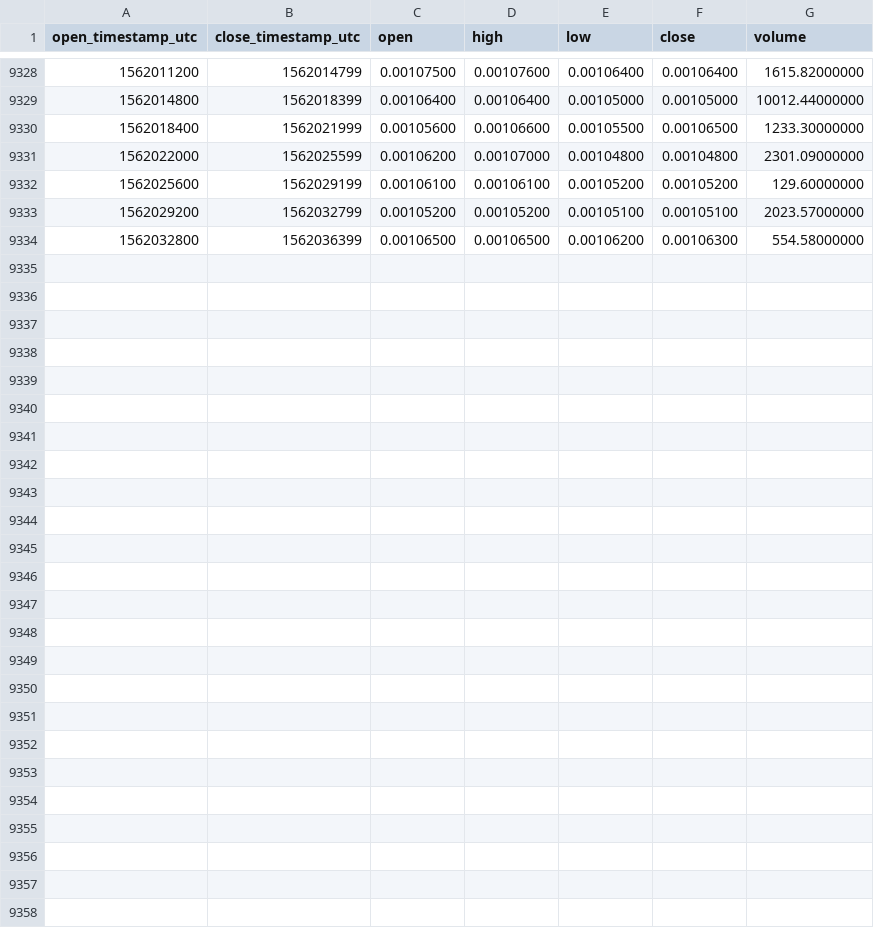
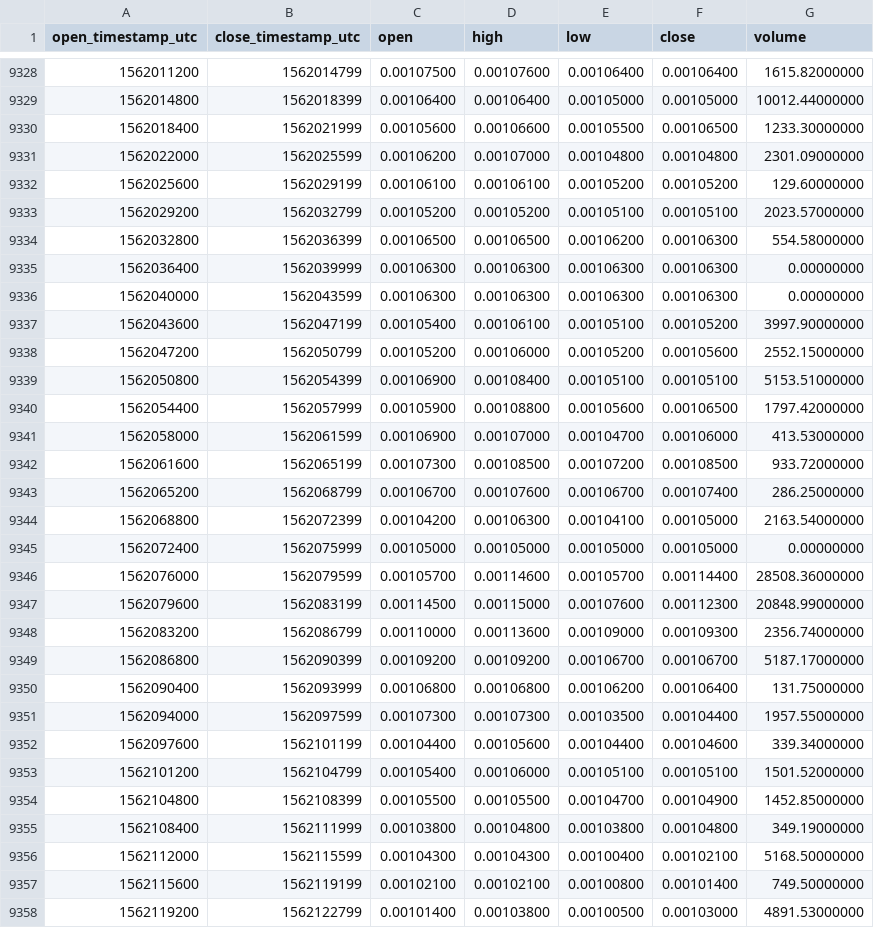
Before and after one commit to cryptobigbro/binance-NXSETH, a CSV file: binance-NXSETH-1h.csv, drawn as a sheet; only a part is shown, gaps mark what is left out; the diff names each change by its address in the sheet, - before the commit and + after, or states it on an @@ line.

Commit message:
Update OHLCV data.

```diff
--- a/binance-NXSETH-1h.csv
+++ b/binance-NXSETH-1h.csv
+row 9335: 1562036400 | 1562039999 | 0.00106300 | 0.00106300 | 0.00106300 | 0.00106300 | 0.00000000
+row 9336: 1562040000 | 1562043599 | 0.00106300 | 0.00106300 | 0.00106300 | 0.00106300 | 0.00000000
+row 9337: 1562043600 | 1562047199 | 0.00105400 | 0.00106100 | 0.00105100 | 0.00105200 | 3997.90000000
+row 9338: 1562047200 | 1562050799 | 0.00105200 | 0.00106000 | 0.00105200 | 0.00105600 | 2552.15000000
+row 9339: 1562050800 | 1562054399 | 0.00106900 | 0.00108400 | 0.00105100 | 0.00105100 | 5153.51000000
+row 9340: 1562054400 | 1562057999 | 0.00105900 | 0.00108800 | 0.00105600 | 0.00106500 | 1797.42000000
+row 9341: 1562058000 | 1562061599 | 0.00106900 | 0.00107000 | 0.00104700 | 0.00106000 | 413.53000000
+row 9342: 1562061600 | 1562065199 | 0.00107300 | 0.00108500 | 0.00107200 | 0.00108500 | 933.72000000
+row 9343: 1562065200 | 1562068799 | 0.00106700 | 0.00107600 | 0.00106700 | 0.00107400 | 286.25000000
+row 9344: 1562068800 | 1562072399 | 0.00104200 | 0.00106300 | 0.00104100 | 0.00105000 | 2163.54000000
+row 9345: 1562072400 | 1562075999 | 0.00105000 | 0.00105000 | 0.00105000 | 0.00105000 | 0.00000000
+row 9346: 1562076000 | 1562079599 | 0.00105700 | 0.00114600 | 0.00105700 | 0.00114400 | 28508.36000000
+row 9347: 1562079600 | 1562083199 | 0.00114500 | 0.00115000 | 0.00107600 | 0.00112300 | 20848.99000000
+row 9348: 1562083200 | 1562086799 | 0.00110000 | 0.00113600 | 0.00109000 | 0.00109300 | 2356.74000000
+row 9349: 1562086800 | 1562090399 | 0.00109200 | 0.00109200 | 0.00106700 | 0.00106700 | 5187.17000000
+row 9350: 1562090400 | 1562093999 | 0.00106800 | 0.00106800 | 0.00106200 | 0.00106400 | 131.75000000
+row 9351: 1562094000 | 1562097599 | 0.00107300 | 0.00107300 | 0.00103500 | 0.00104400 | 1957.55000000
+row 9352: 1562097600 | 1562101199 | 0.00104400 | 0.00105600 | 0.00104400 | 0.00104600 | 339.34000000
+row 9353: 1562101200 | 1562104799 | 0.00105400 | 0.00106000 | 0.00105100 | 0.00105100 | 1501.52000000
+row 9354: 1562104800 | 1562108399 | 0.00105500 | 0.00105500 | 0.00104700 | 0.00104900 | 1452.85000000
+row 9355: 1562108400 | 1562111999 | 0.00103800 | 0.00104800 | 0.00103800 | 0.00104800 | 349.19000000
+row 9356: 1562112000 | 1562115599 | 0.00104300 | 0.00104300 | 0.00100400 | 0.00102100 | 5168.50000000
+row 9357: 1562115600 | 1562119199 | 0.00102100 | 0.00102100 | 0.00100800 | 0.00101400 | 749.50000000
+row 9358: 1562119200 | 1562122799 | 0.00101400 | 0.00103800 | 0.00100500 | 0.00103000 | 4891.53000000
```
Also changed, not shown: binance-NXSETH-1d.csv.
